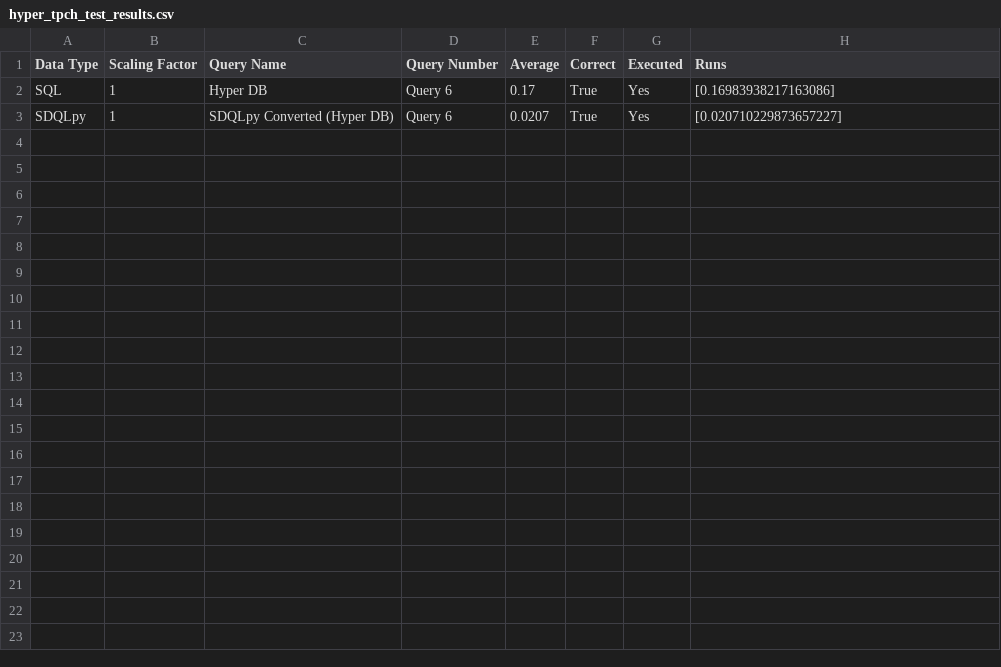
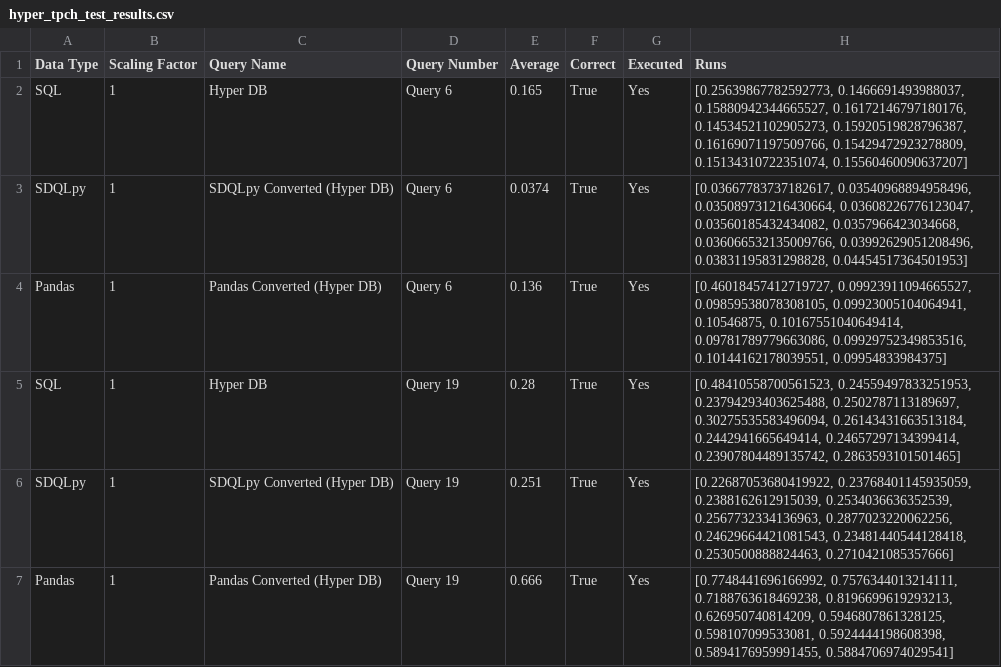
Before and after one commit to groegercesg/QueryBridge, a CSV file: benchmarking/test_results/hyper_tpch_test_results.csv, drawn as a sheet.

Commit message:
Expand test spec to compare against pandas as well

```diff
--- a/benchmarking/test_results/hyper_tpch_test_results.csv
+++ b/benchmarking/test_results/hyper_tpch_test_results.csv
@@ -1,3 +1,7 @@
 Data Type,Scaling Factor,Query Name,Query Number,Average,Correct,Executed,Runs
-SQL,1,Hyper DB,Query 6,0.17,True,Yes,[0.16983938217163086]
-SDQLpy,1,SDQLpy Converted (Hyper DB),Query 6,0.0207,True,Yes,[0.020710229873657227]
+SQL,1,Hyper DB,Query 6,0.165,True,Yes,"[0.25639867782592773, 0.1466691493988037, 0.15880942344665527, 0.16172146797180176, 0.14534521102905273, 0.15920519828796387, 0.16169071197509766, 0.15429472923278809, 0.15134310722351074, 0.15560460090637207]"
+SDQLpy,1,SDQLpy Converted (Hyper DB),Query 6,0.0374,True,Yes,"[0.03667783737182617, 0.03540968894958496, 0.035089731216430664, 0.03608226776123047, 0.03560185432434082, 0.0357966423034668, 0.036066532135009766, 0.03992629051208496, 0.03831195831298828, 0.04454517364501953]"
+Pandas,1,Pandas Converted (Hyper DB),Query 6,0.136,True,Yes,"[0.46018457412719727, 0.09923911094665527, 0.09859538078308105, 0.09923005104064941, 0.10546875, 0.10167551040649414, 0.09781789779663086, 0.09929752349853516, 0.10144162178039551, 0.09954833984375]"
+SQL,1,Hyper DB,Query 19,0.28,True,Yes,"[0.48410558700561523, 0.24559497833251953, 0.23794293403625488, 0.2502787113189697, 0.30275535583496094, 0.26143431663513184, 0.2442941665649414, 0.24657297134399414, 0.23907804489135742, 0.2863593101501465]"
+SDQLpy,1,SDQLpy Converted (Hyper DB),Query 19,0.251,True,Yes,"[0.22687053680419922, 0.23768401145935059, 0.2388162612915039, 0.2534036636352539, 0.2567732334136963, 0.2877023220062256, 0.24629664421081543, 0.23481440544128418, 0.2530500888824463, 0.2710421085357666]"
+Pandas,1,Pandas Converted (Hyper DB),Query 19,0.666,True,Yes,"[0.7748441696166992, 0.7576344013214111, 0.7188763618469238, 0.8196699619293213, 0.626950740814209, 0.5946807861328125, 0.598107099533081, 0.5924444198608398, 0.5894176959991455, 0.5884706974029541]"
```
Also changed, not shown: 9 other files.
